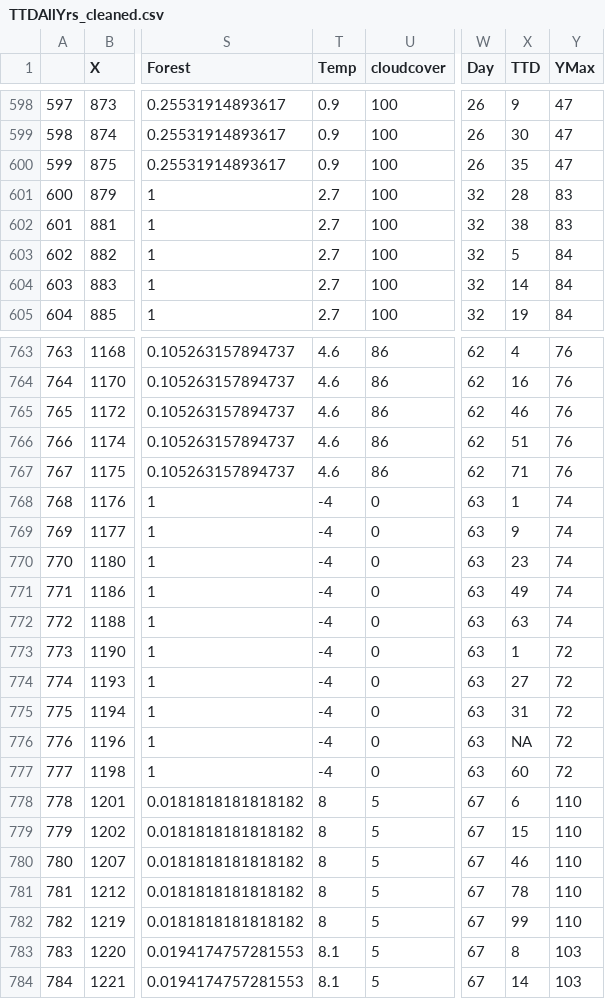
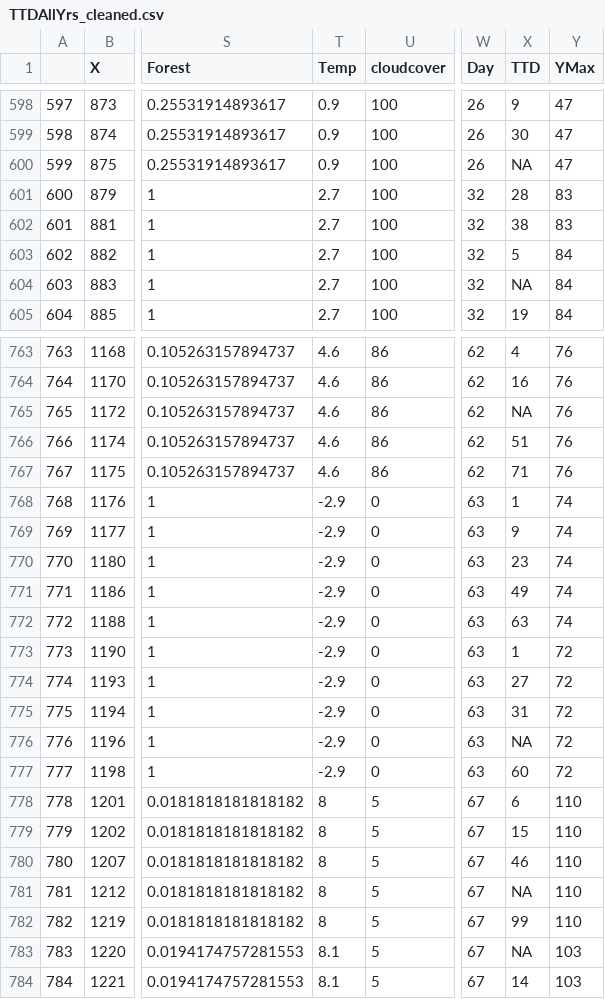
Before and after one commit to jgcrocke/Crockett_Brown_Gerber_RI_Otter, a CSV file: Analyses and R Files/TTDAllYrs_cleaned.csv, drawn as a sheet; only a part is shown, gaps mark what is left out; the diff covers the shown part only; the diff names each change by its address in the sheet, - before the commit and + after, or states it on an @@ line.

```diff
--- a/Analyses and R Files/TTDAllYrs_cleaned.csv
+++ b/Analyses and R Files/TTDAllYrs_cleaned.csv
-X600 (TTD): 35
+X600 (TTD): NA
-X604 (TTD): 14
+X604 (TTD): NA
-X765 (TTD): 46
+X765 (TTD): NA
-T768:T777 (Temp): -4
+T768:T777 (Temp): -2.9
-X781 (TTD): 78
+X781 (TTD): NA
-X783 (TTD): 8
+X783 (TTD): NA
```
Also changed, not shown: 77 edited cells elsewhere in this file, Analyses and R Files/TTDAllYrs.csv, 28 other files.
